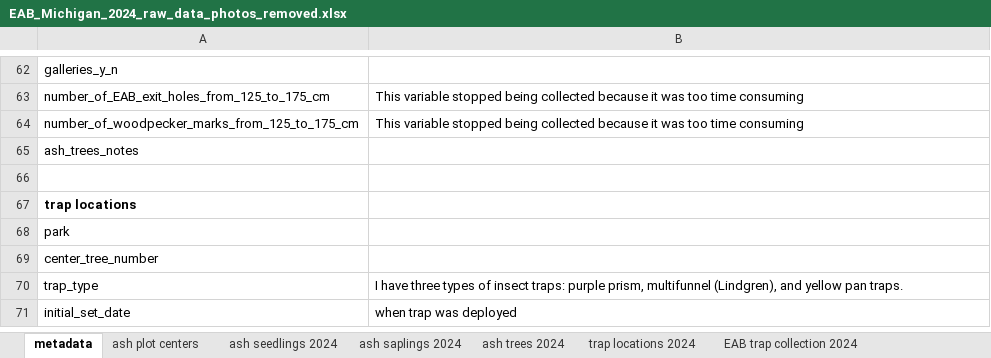
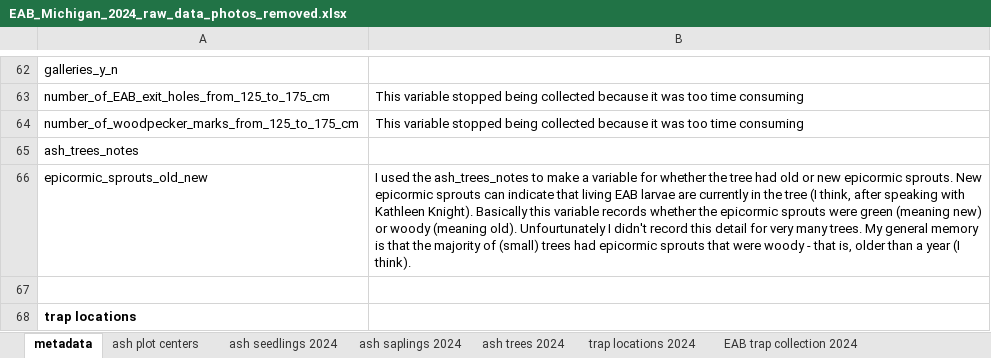
Before and after one commit to KPerryLab/EAB_Michigan_2024_2025, an Excel workbook: Raw_data/EAB_Michigan_2024_raw_data_photos_removed.xlsx, sheet metadata, drawn as a sheet; only a part is shown, gaps mark what is left out; the shorter side is filled out with more unchanged rows; values as stored, in another font and other column widths than the file's, no borders; the diff names each change by its address in the sheet, - before the commit and + after, or states it on an @@ line.

```diff
--- a/Raw_data/EAB_Michigan_2024_raw_data_photos_removed.xlsx (sheet metadata)
+++ b/Raw_data/EAB_Michigan_2024_raw_data_photos_removed.xlsx (sheet metadata)
+row 66: epicormic_sprouts_old_new | I used the ash_trees_notes to make a variable for whether the tree had old or new epicormic sprouts. New epicormic sprouts can indicate that living EAB larvae are currently in the tree (I think, after speaking with Kathleen Knight). Basically this variable records whether the epicormic sprouts were green (meaning new) or woody (meaning old). Unfourtunately I didn't record this detail for very many trees. My general memory is that the majority of (small) trees had epicormic sprouts that were woody - that is, older than a year (I think).
```
Also changed, not shown: sheet ash trees 2024, 2011_data/2011 island lake_checked.xlsx, 4 other files.
